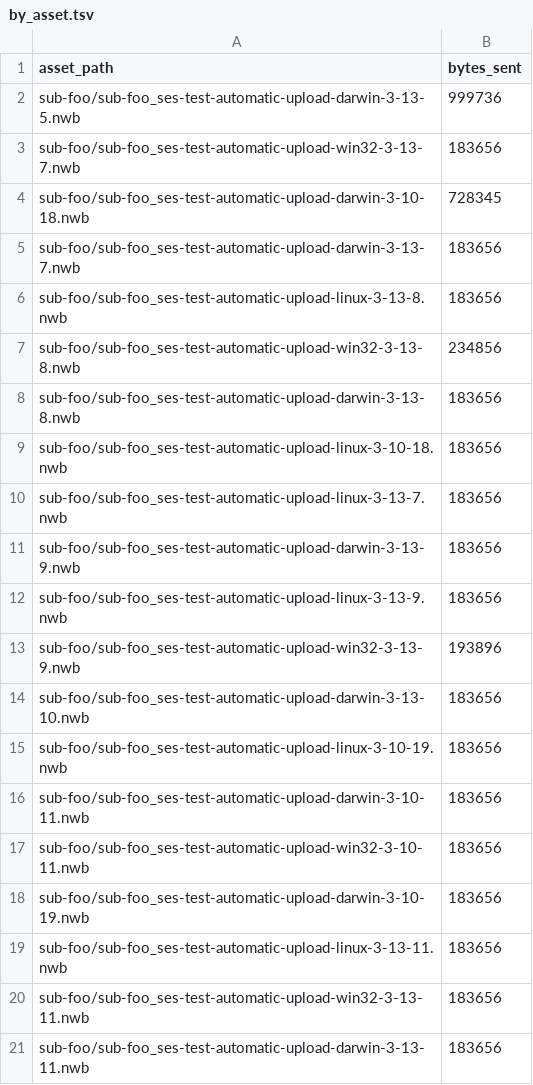
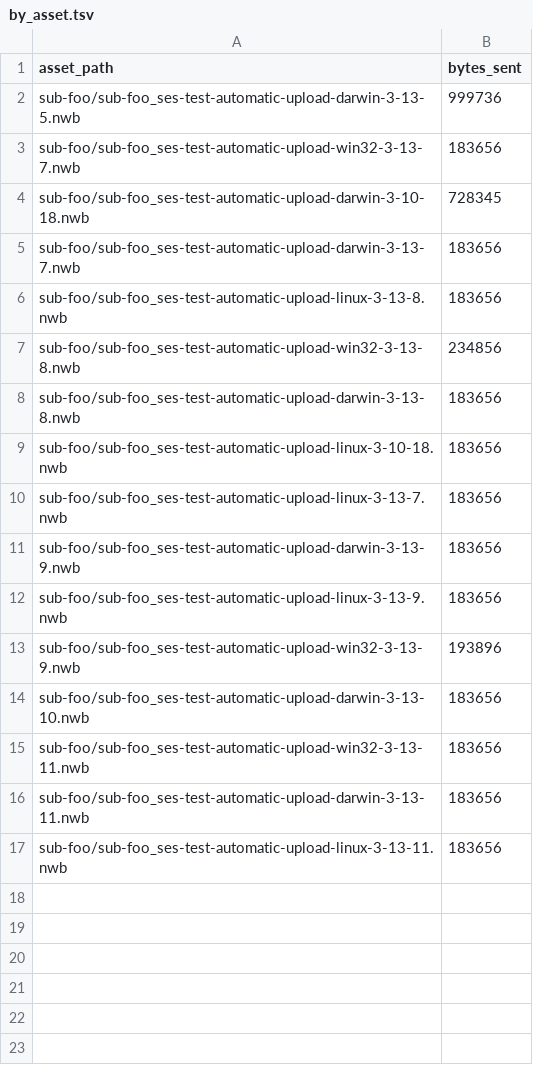
Before and after one commit to aplbrain/ember-dandi-access-summaries, a TSV file: content/summaries/000431/by_asset.tsv, drawn as a sheet.

```diff
--- a/content/summaries/000431/by_asset.tsv
+++ b/content/summaries/000431/by_asset.tsv
@@ -14,8 +14,4 @@ sub-foo/sub-foo_ses-test-automatic-upload-win32-3-13-9.nwb	193896
 sub-foo/sub-foo_ses-test-automatic-upload-darwin-3-13-10.nwb	183656
-sub-foo/sub-foo_ses-test-automatic-upload-linux-3-10-19.nwb	183656
-sub-foo/sub-foo_ses-test-automatic-upload-darwin-3-10-11.nwb	183656
-sub-foo/sub-foo_ses-test-automatic-upload-win32-3-10-11.nwb	183656
-sub-foo/sub-foo_ses-test-automatic-upload-darwin-3-10-19.nwb	183656
-sub-foo/sub-foo_ses-test-automatic-upload-linux-3-13-11.nwb	183656
 sub-foo/sub-foo_ses-test-automatic-upload-win32-3-13-11.nwb	183656
 sub-foo/sub-foo_ses-test-automatic-upload-darwin-3-13-11.nwb	183656
+sub-foo/sub-foo_ses-test-automatic-upload-linux-3-13-11.nwb	183656
```
Also changed, not shown: content/summaries/000431/by_day.tsv, content/summaries/archive/by_day.tsv, 10 other files.
